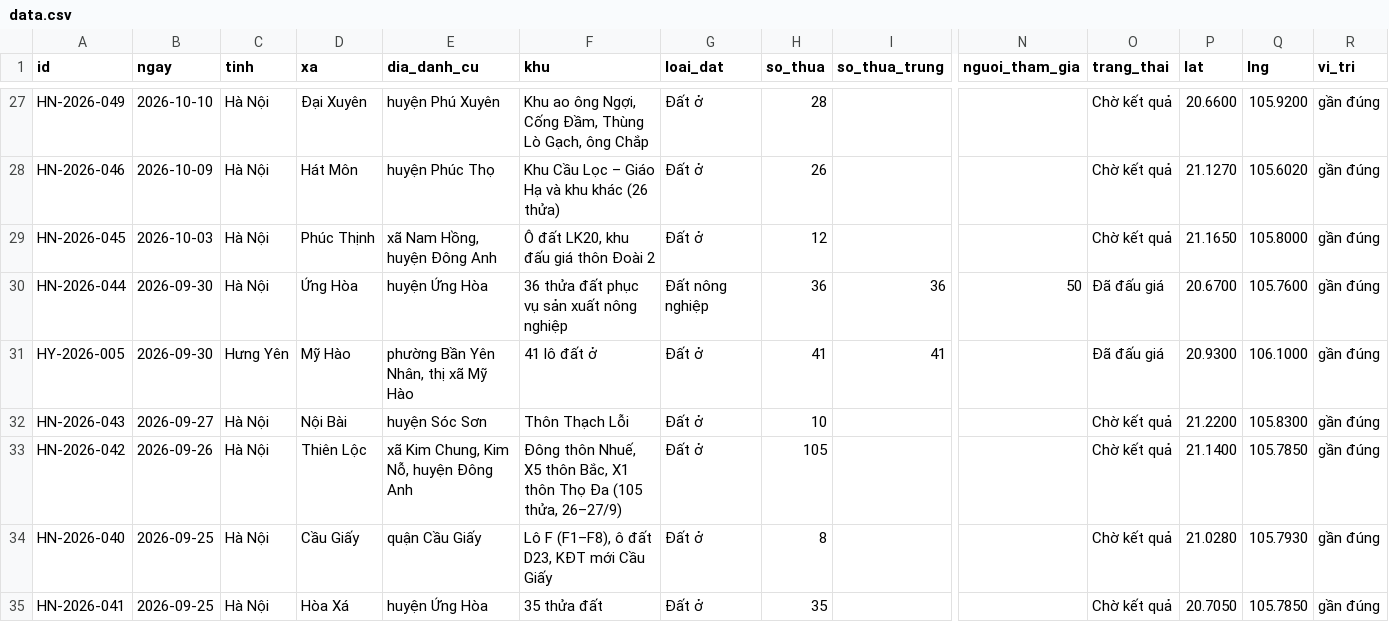
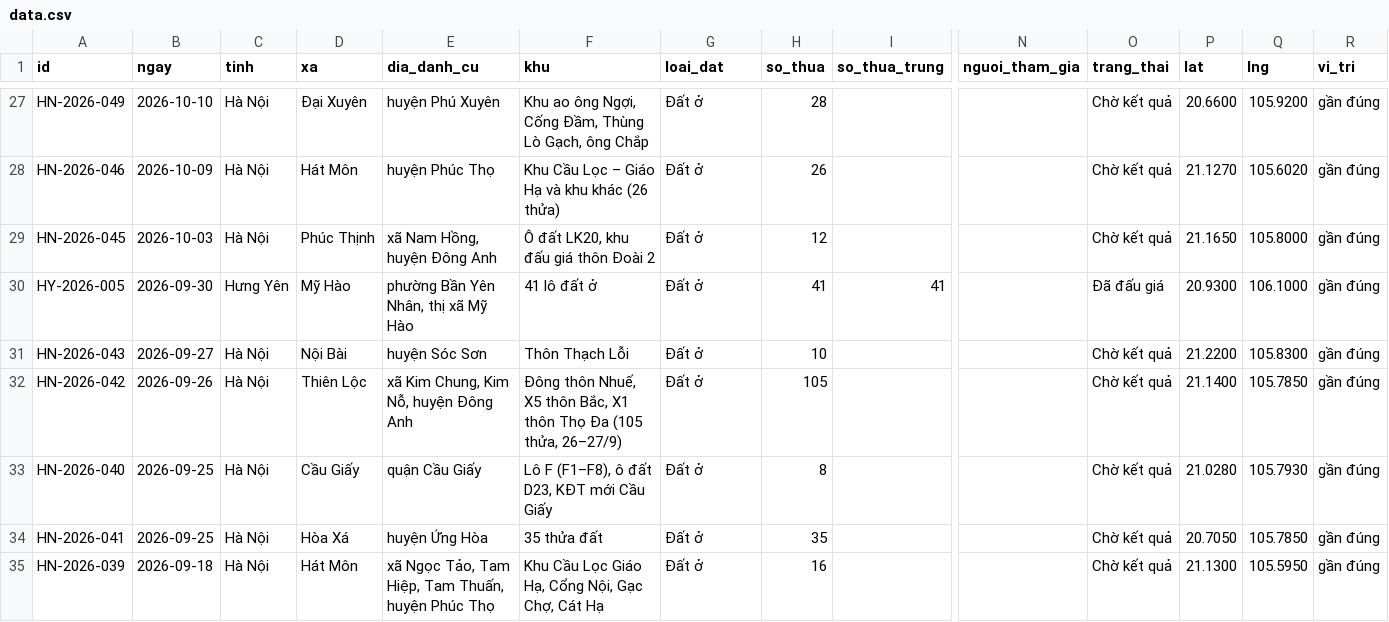
Before and after one commit to pnhimai98-creator/ban-do-dau-gia, a CSV file: data.csv, drawn as a sheet; only a part is shown, gaps mark what is left out; the shorter side is filled out with more unchanged rows; rows hold the shown columns only; the diff names each change by its address in the sheet, - before the commit and + after, or states it on an @@ line.

Commit message:
Bảng tính: xóa 1 phiên

```diff
--- a/data.csv
+++ b/data.csv
-row 30: HN-2026-044 | 2026-09-30 | Hà Nội | Ứng Hòa | huyện Ứng Hòa | 36 thửa đất phục vụ sản xuất nông nghiệp | Đất nông nghiệp | 36 | 36 | 50 | Đã đấu giá | 20.6700 | 105.7600 | gần đúng
```
